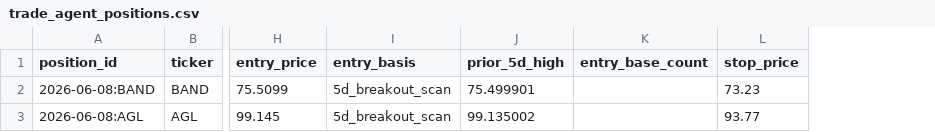
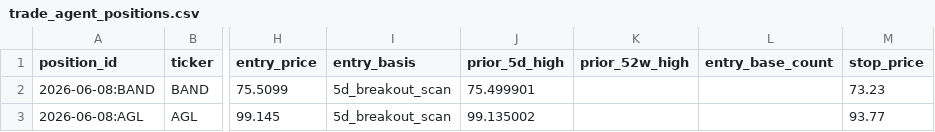
Before and after one commit to vmossini/radar-dashboard, a CSV file: trade_agent_positions.csv, drawn as a sheet; only a part is shown, gaps mark what is left out; the diff names each change by its address in the sheet, - before the commit and + after, or states it on an @@ line.

```diff
--- a/trade_agent_positions.csv
+++ b/trade_agent_positions.csv
+column K (prior_52w_high), empty
```
Also changed, not shown: signal_journal.csv, 1 other file.
